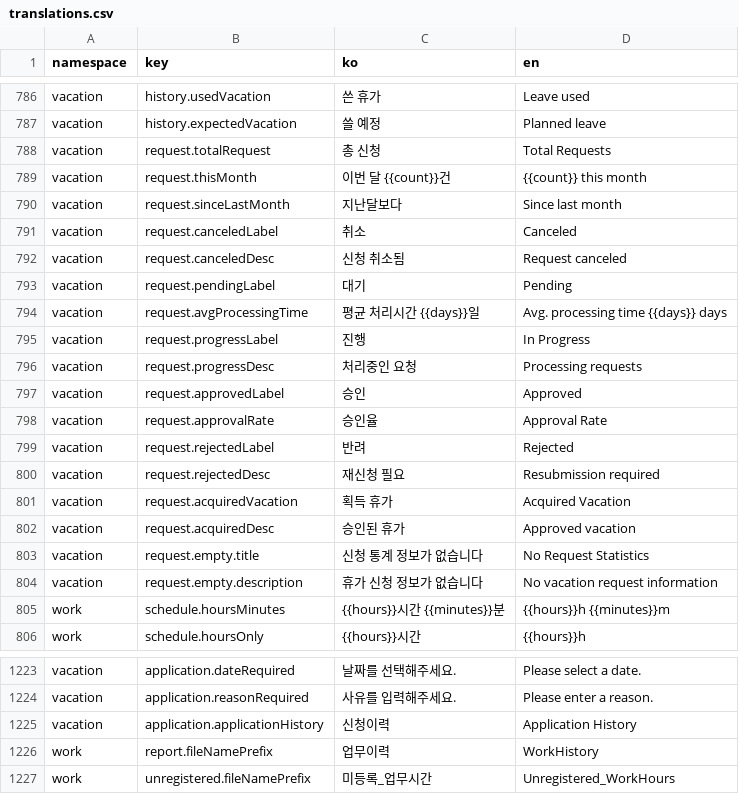
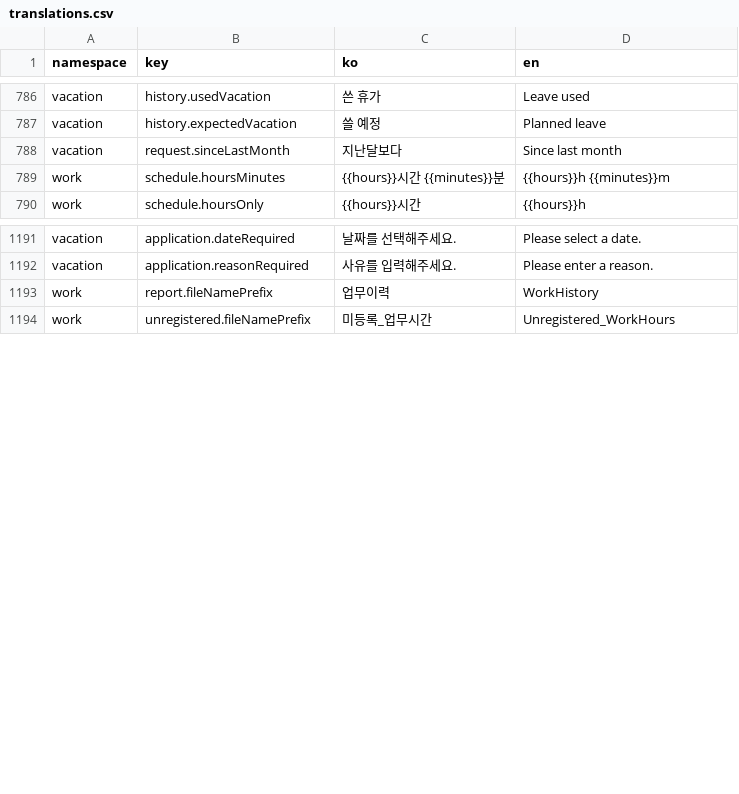
Before and after one commit to lshdainty/groo-ieum-front, a CSV file: i18n/translations.csv, drawn as a sheet; only a part is shown, gaps mark what is left out; the diff covers the shown part only; the diff names each change by its address in the sheet, - before the commit and + after, or states it on an @@ line.

```diff
--- a/i18n/translations.csv
+++ b/i18n/translations.csv
-row 788: vacation | request.totalRequest | 총 신청 | Total Requests
-row 789: vacation | request.thisMonth | 이번 달 {{count}}건 | {{count}} this month
-row 791: vacation | request.canceledLabel | 취소 | Canceled
-row 792: vacation | request.canceledDesc | 신청 취소됨 | Request canceled
-row 793: vacation | request.pendingLabel | 대기 | Pending
-row 794: vacation | request.avgProcessingTime | 평균 처리시간 {{days}}일 | Avg. processing time {{days}} days
-row 795: vacation | request.progressLabel | 진행 | In Progress
-row 796: vacation | request.progressDesc | 처리중인 요청 | Processing requests
-row 797: vacation | request.approvedLabel | 승인 | Approved
-row 798: vacation | request.approvalRate | 승인율 | Approval Rate
-row 799: vacation | request.rejectedLabel | 반려 | Rejected
-row 800: vacation | request.rejectedDesc | 재신청 필요 | Resubmission required
-row 801: vacation | request.acquiredVacation | 획득 휴가 | Acquired Vacation
-row 802: vacation | request.acquiredDesc | 승인된 휴가 | Approved vacation
-row 803: vacation | request.empty.title | 신청 통계 정보가 없습니다 | No Request Statistics
-row 804: vacation | request.empty.description | 휴가 신청 정보가 없습니다 | No vacation request information
-row 1225: vacation | application.applicationHistory | 신청이력 | Application History
```
Also changed, not shown: 16 removed rows elsewhere in this file, 17 other files.
